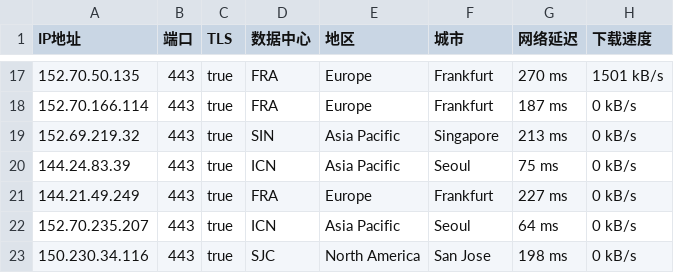
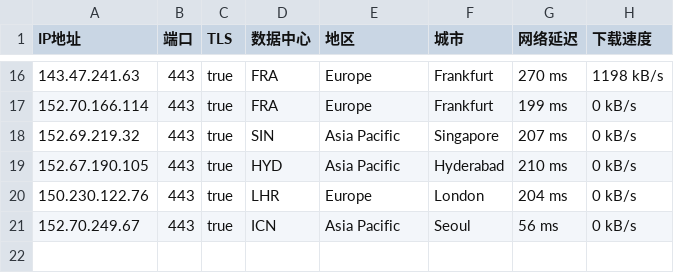
Before and after one commit to ailx1101/Cloudflare-IP-SpeedTest, a CSV file: ip.csv, drawn as a sheet; only a part is shown, gaps mark what is left out; the diff covers the shown part only.

```diff
--- a/ip.csv
+++ b/ip.csv
@@ -17,7 +16,6 @@ IP地址,端口,TLS,数据中心,地区,城市,网络延迟,下载速度
-152.70.50.135,443,true,FRA,Europe,Frankfurt,270 ms,1501 kB/s
-152.70.166.114,443,true,FRA,Europe,Frankfurt,187 ms,0 kB/s
-152.69.219.32,443,true,SIN,Asia Pacific,Singapore,213 ms,0 kB/s
-144.24.83.39,443,true,ICN,Asia Pacific,Seoul,75 ms,0 kB/s
-144.21.49.249,443,true,FRA,Europe,Frankfurt,227 ms,0 kB/s
-152.70.235.207,443,true,ICN,Asia Pacific,Seoul,64 ms,0 kB/s
-150.230.34.116,443,true,SJC,North America,San Jose,198 ms,0 kB/s
+143.47.241.63,443,true,FRA,Europe,Frankfurt,270 ms,1198 kB/s
+152.70.166.114,443,true,FRA,Europe,Frankfurt,199 ms,0 kB/s
+152.69.219.32,443,true,SIN,Asia Pacific,Singapore,207 ms,0 kB/s
+152.67.190.105,443,true,HYD,Asia Pacific,Hyderabad,210 ms,0 kB/s
+150.230.122.76,443,true,LHR,Europe,London,204 ms,0 kB/s
+152.70.249.67,443,true,ICN,Asia Pacific,Seoul,56 ms,0 kB/s
```
Also changed, not shown: 5 added rows, 6 removed rows and 21 edited cells elsewhere in this file.
